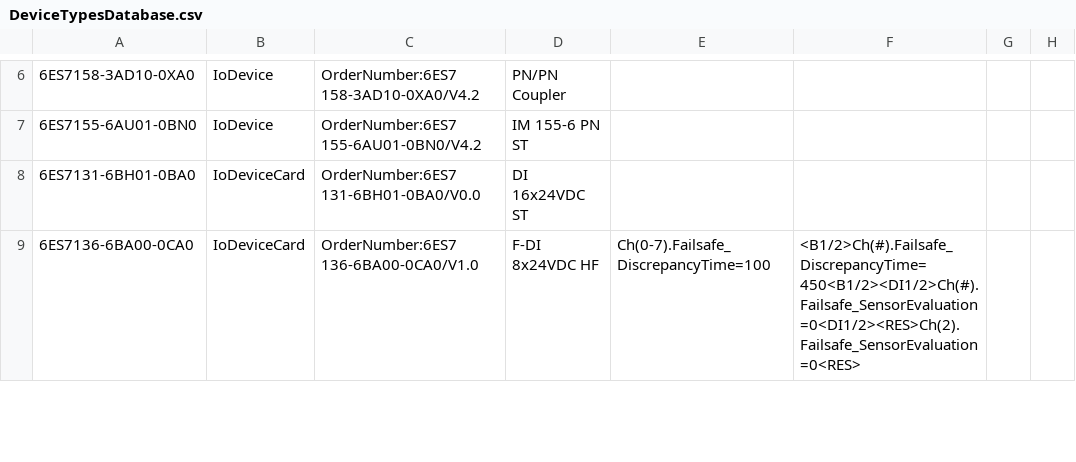
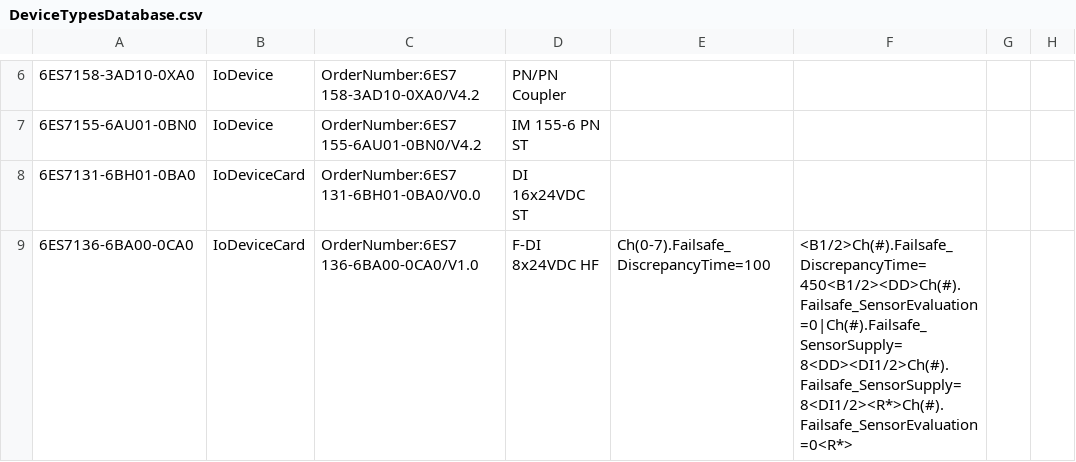
Before and after one commit to thebdr/Openn2, a CSV file: Shared/HardwareConfigBuilderData/DeviceTypesDatabase.csv, drawn as a sheet; only a part is shown, gaps mark what is left out; the diff covers the shown part only.

```diff
--- a/Shared/HardwareConfigBuilderData/DeviceTypesDatabase.csv
+++ b/Shared/HardwareConfigBuilderData/DeviceTypesDatabase.csv
@@ -8,2 +8,2 @@
 6ES7131-6BH01-0BA0,IoDeviceCard,OrderNumber:6ES7 131-6BH01-0BA0/V0.0,DI 16x24VDC ST,,,
-6ES7136-6BA00-0CA0,IoDeviceCard,OrderNumber:6ES7 136-6BA00-0CA0/V1.0,F-DI 8x24VDC HF,Ch(0-7).Failsafe_DiscrepancyTime=100,<B1/2>Ch(#).Failsafe_DiscrepancyTime=450<B1/2><DI1/2>Ch(#).Failsafe_SensorEvaluation=0<DI1/2><RES>Ch(2).Failsafe_SensorEvaluation=0<RES>,
+6ES7136-6BA00-0CA0,IoDeviceCard,OrderNumber:6ES7 136-6BA00-0CA0/V1.0,F-DI 8x24VDC HF,Ch(0-7).Failsafe_DiscrepancyTime=100,<B1/2>Ch(#).Failsafe_DiscrepancyTime=450<B1/2><DD>Ch(#).Failsafe_SensorEvaluation=0|Ch(#).Failsafe_SensorSupply=8<DD><DI1/2>Ch(#).Failsafe_SensorSupply=8<DI1/2><R*>Ch(#).Failsafe_SensorEvaluation=0<R*>,
```
Also changed, not shown: 3 edited cells elsewhere in this file, Pipeline4App/config_project/chain_reactions/object_families.csv, Pipeline4App/config_project/input_docs/script_type_rules.csv, 25 other files.
